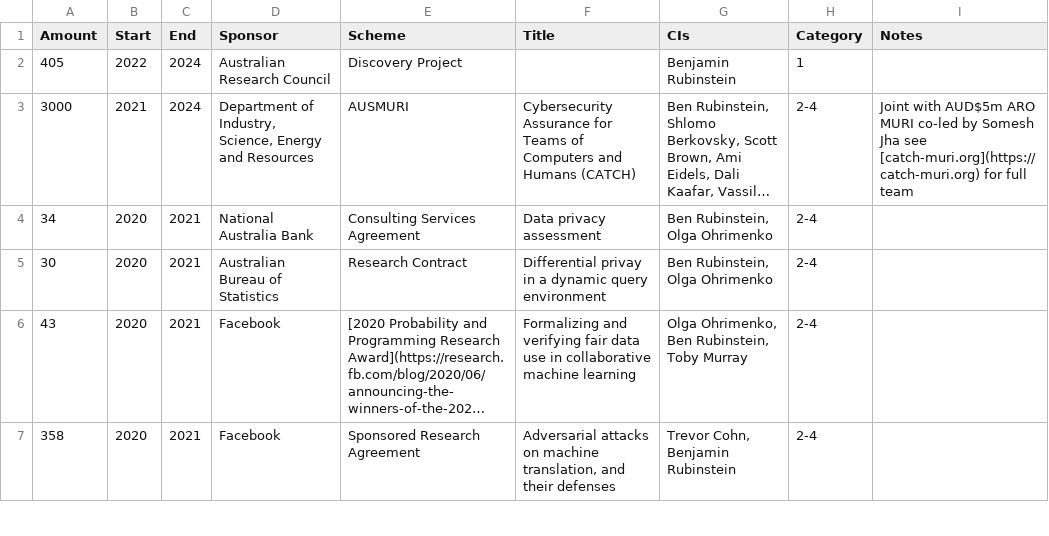
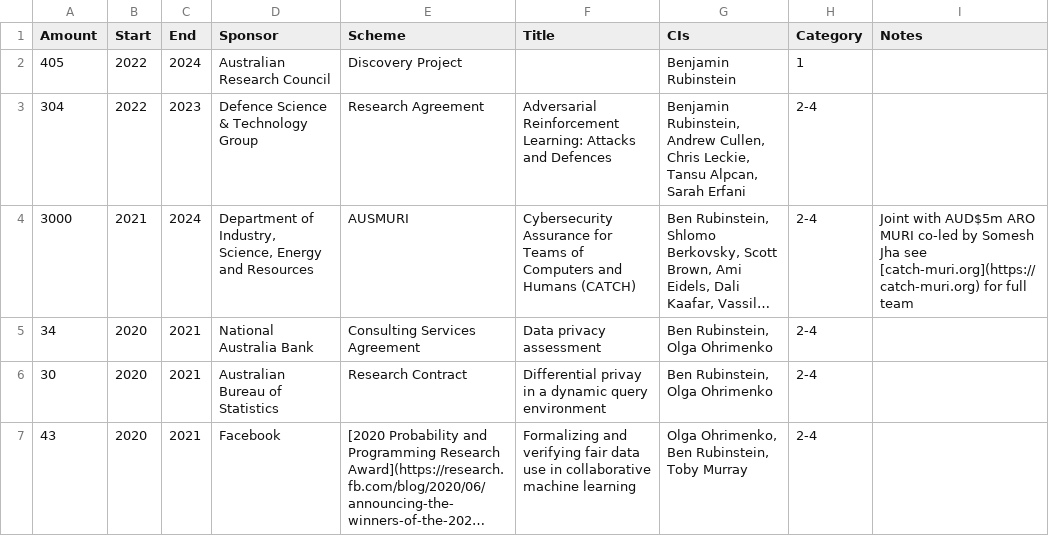
Before and after one commit to brubinstein/brubinstein.github.io, a CSV file: funding/funding.csv, drawn as a sheet; only a part is shown; the shorter side is filled out with more unchanged rows; long unchanged cells end in …; the diff names each change by its address in the sheet, - before the commit and + after, or states it on an @@ line.

```diff
--- a/funding/funding.csv
+++ b/funding/funding.csv
+row 3: 304 | 2022 | 2023 | Defence Science & Technology Group | Research Agreement | Adversarial Reinforcement Learning: Attacks and Defences | Benjamin Rubinstein, Andrew Cullen, Chris Leckie, Tansu Alpcan, Sarah Erfani | 2-4
```
Also changed, not shown: 3 other files.
